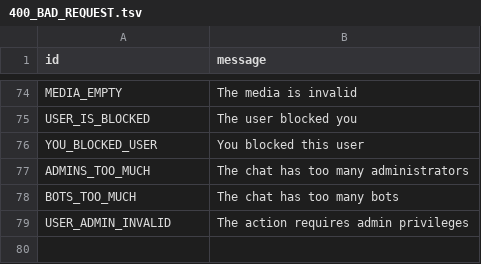
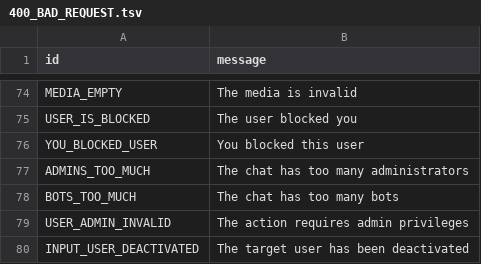
Before and after one commit to tothetop430/pyrogram, a TSV file: compiler/error/source/400_BAD_REQUEST.tsv, drawn as a sheet; only a part is shown, gaps mark what is left out; the diff names each change by its address in the sheet, - before the commit and + after, or states it on an @@ line.

Commit message:
Add INPUT_USER_DEACTIVATED error

```diff
--- a/compiler/error/source/400_BAD_REQUEST.tsv
+++ b/compiler/error/source/400_BAD_REQUEST.tsv
+row 80: INPUT_USER_DEACTIVATED | The target user has been deactivated
```
